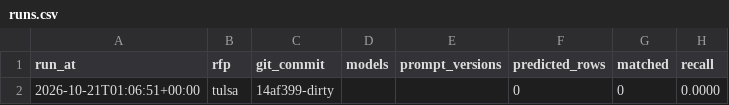
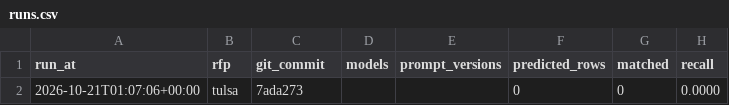
Before and after one commit to chirayu-betkekar01/rfp-bid-qualification, a CSV file: eval/runs.csv, drawn as a sheet; only a part is shown; the diff names each change by its address in the sheet, - before the commit and + after, or states it on an @@ line.

```diff
--- a/eval/runs.csv
+++ b/eval/runs.csv
-A2 (run_at): 2026-10-21T01:06:51+00:00
+A2 (run_at): 2026-10-21T01:07:06+00:00
-C2 (git_commit): 14af399-dirty
+C2 (git_commit): 7ada273
```
